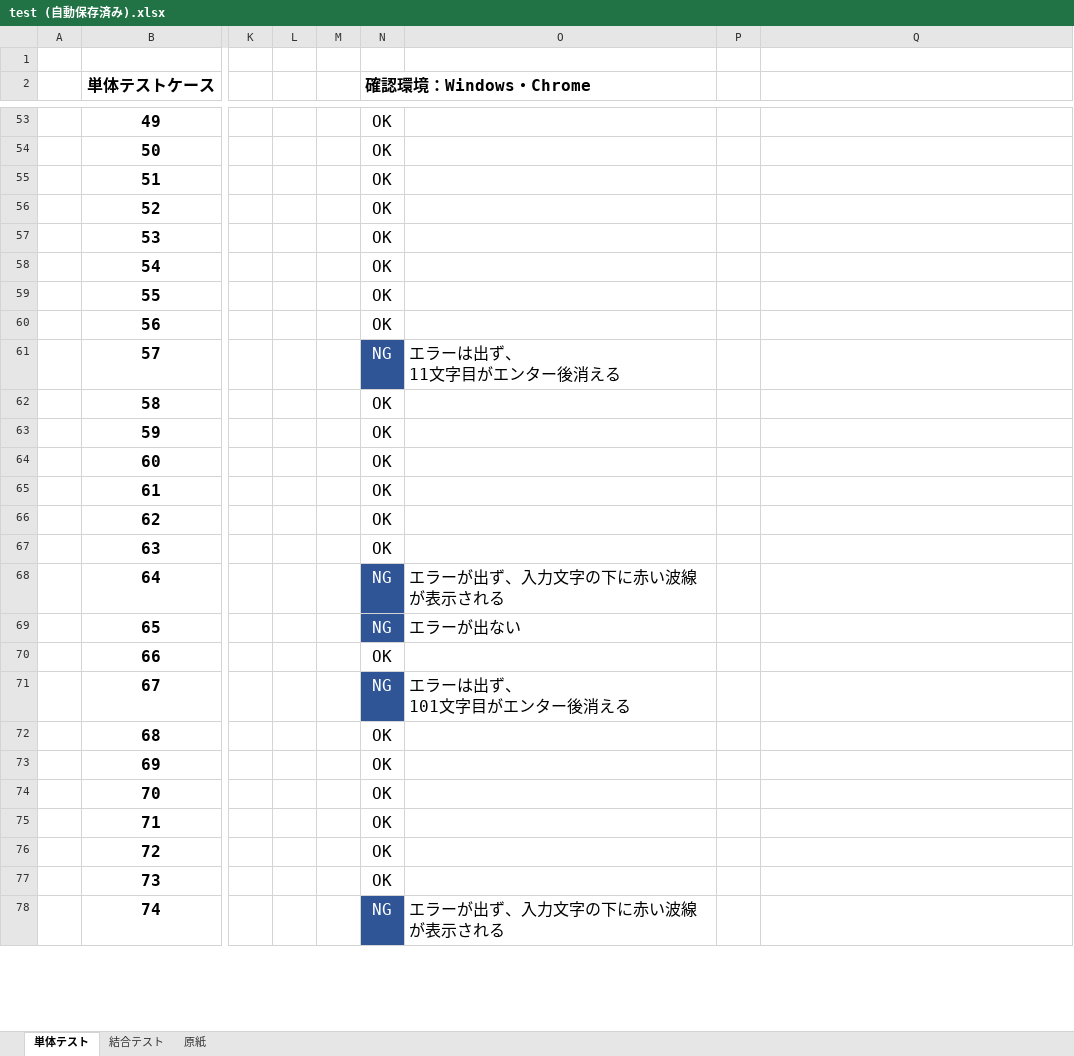
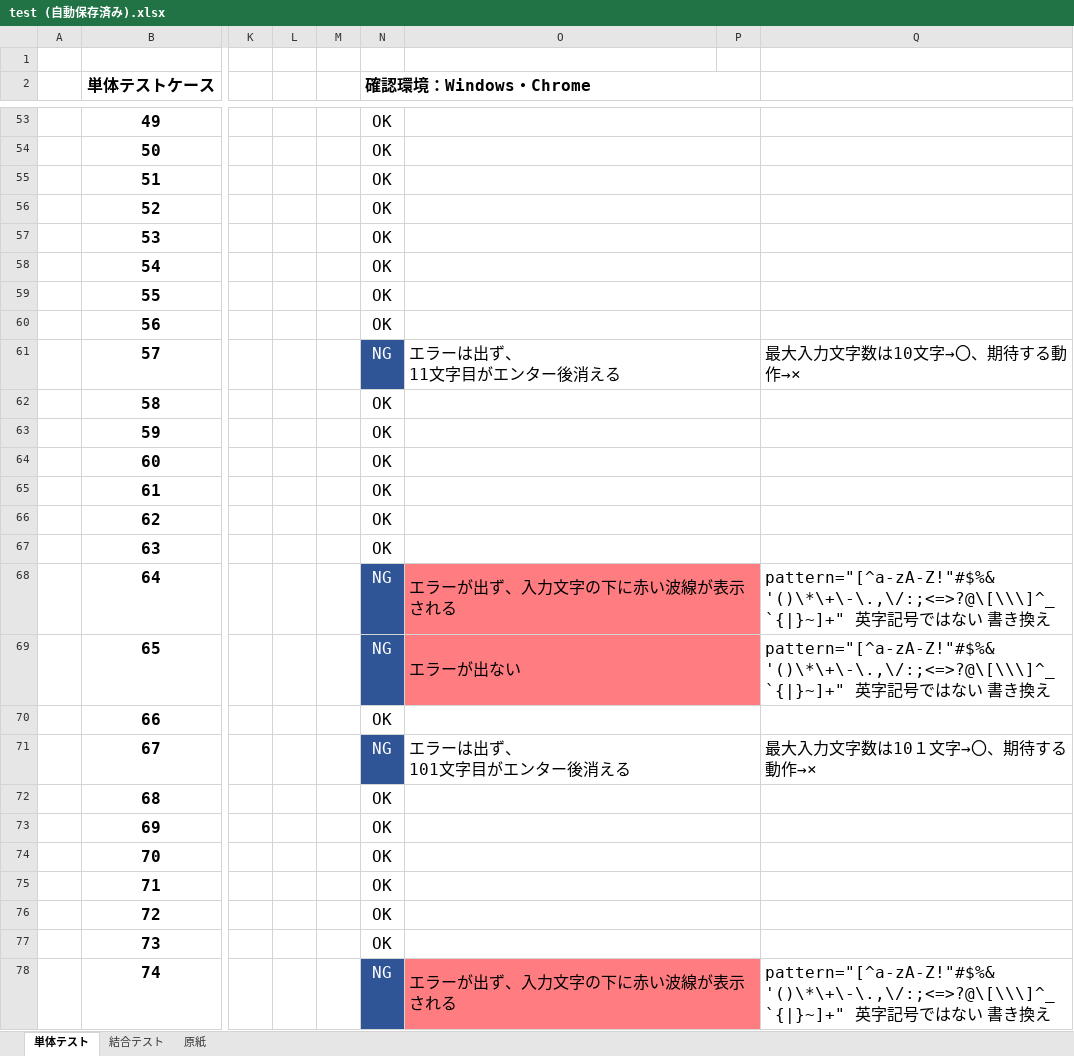
Before and after one commit to mk-050/regist_test, an Excel workbook: test (自動保存済み).xlsx, sheet 単体テスト, drawn as a sheet; only a part is shown, gaps mark what is left out; values as stored, in another font and other column widths than the file's, no borders; the diff covers the shown part only; the diff names each change by its address in the sheet, - before the commit and + after, or states it on an @@ line.

```diff
--- a/test (自動保存済み).xlsx (sheet 単体テスト)
+++ b/test (自動保存済み).xlsx (sheet 単体テスト)
-N2:O2 merged
+N2:P2 merged
+O53:P53 merged
+O54:P54 merged
+O55:P55 merged
+O56:P56 merged
+O57:P57 merged
+O58:P58 merged
+O59:P59 merged
+O60:P60 merged
+O61:P61 merged
-Q61: (empty)
+Q61: 最大入力文字数は10文字→〇、期待する動作→×
+O62:P62 merged
+O63:P63 merged
+O64:P64 merged
+O65:P65 merged
+O66:P66 merged
+O67:P67 merged
-O68:P69 fill: none
+O68:P69 fill: #FF7C80
+O68:P68 merged
-Q68:Q69: (empty)
+Q68:Q69: pattern="[^a-zA-Z!"#$%&'()\*\+\-\.,\/:;<=>?@\[\\\]^_`{|}~]+" 英字記号ではない 書き換え
+O69:P69 merged
+O70:P70 merged
+O71:P71 merged
-Q71: (empty)
+Q71: 最大入力文字数は10１文字→〇、期待する動作→×
+O72:P72 merged
+O73:P73 merged
+O74:P74 merged
+O75:P75 merged
+O76:P76 merged
+O77:P77 merged
-O78:P78 fill: none
+O78:P78 fill: #FF7C80
+O78:P78 merged
-Q78: (empty)
+Q78: pattern="[^a-zA-Z!"#$%&'()\*\+\-\.,\/:;<=>?@\[\\\]^_`{|}~]+" 英字記号ではない 書き換え
```
Also changed, not shown: 14 edited cells, cell formats and merged cells elsewhere in this sheet.
